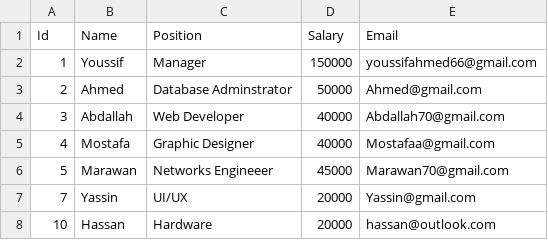
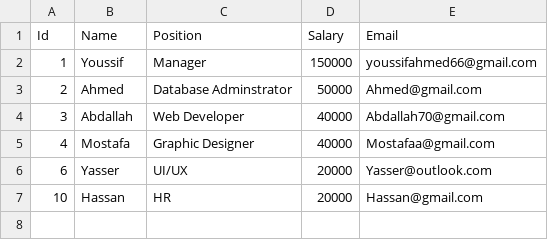
Before and after one commit to YoussifAhmed66/DEPI-Final-Python-Project, a CSV file: Employees.csv, drawn as a sheet.

```diff
--- a/Employees.csv
+++ b/Employees.csv
@@ -5,4 +5,3 @@ Id,Name,Position,Salary,Email
 4,Mostafa,Graphic Designer,40000,Mostafaa@gmail.com
-5,Marawan,Networks Engineeer,45000,Marawan70@gmail.com
-7,Yassin,UI/UX,20000,Yassin@gmail.com
-10,Hassan,Hardware,20000,hassan@outlook.com
+6,Yasser,UI/UX,20000,Yasser@outlook.com
+10,Hassan,HR,20000,Hassan@gmail.com
```
Also changed, not shown: 1 other file.
